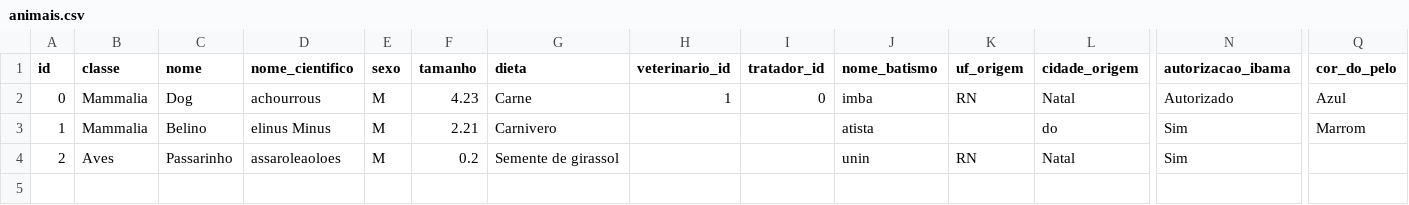
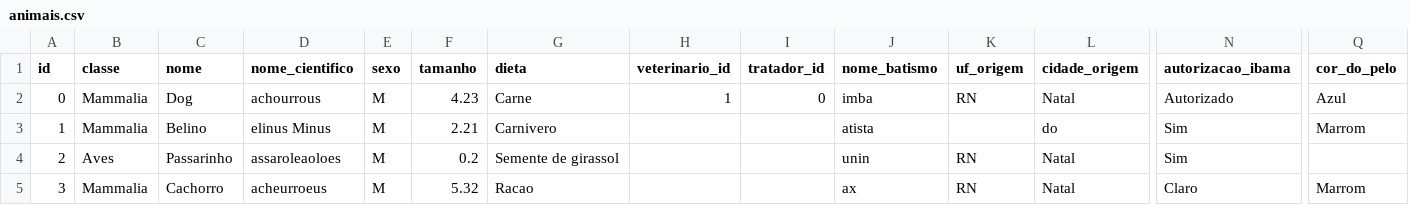
Before and after one commit to MatheusrdSantos/oop-petshop-management, a CSV file: storage/animais.csv, drawn as a sheet; only a part is shown, gaps mark what is left out; rows hold the shown columns only; the diff names each change by its address in the sheet, - before the commit and + after, or states it on an @@ line.

```diff
--- a/storage/animais.csv
+++ b/storage/animais.csv
+row 5: 3 | Mammalia | Cachorro | acheurroeus | M | 5.32 | Racao |  |  | ax | RN | Natal | Claro | Marrom
```
Also changed, not shown: 4 other files.
